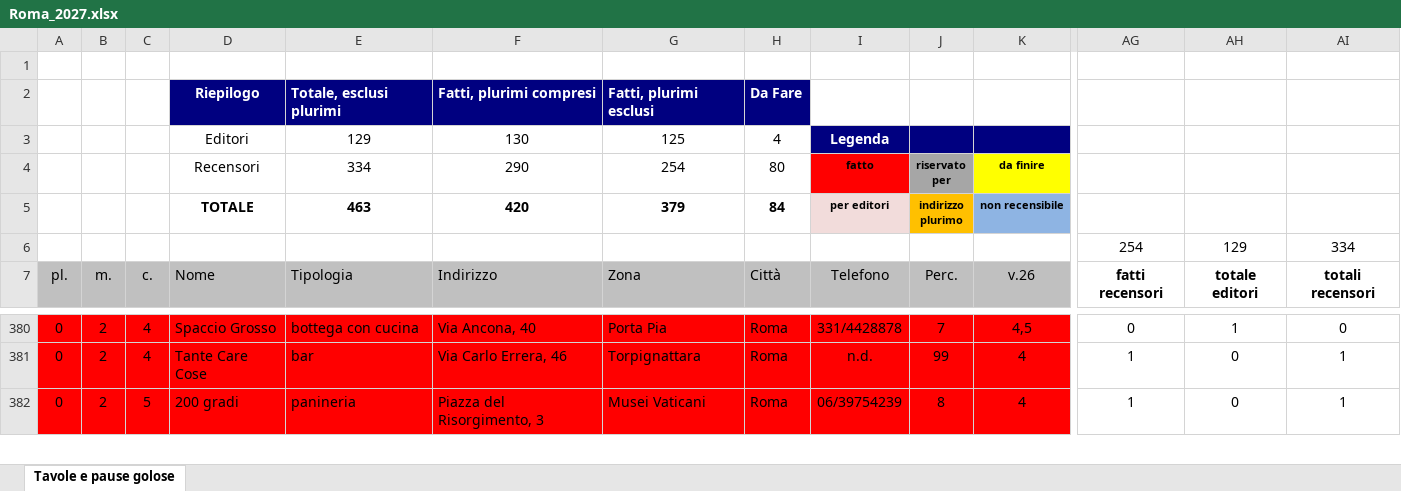
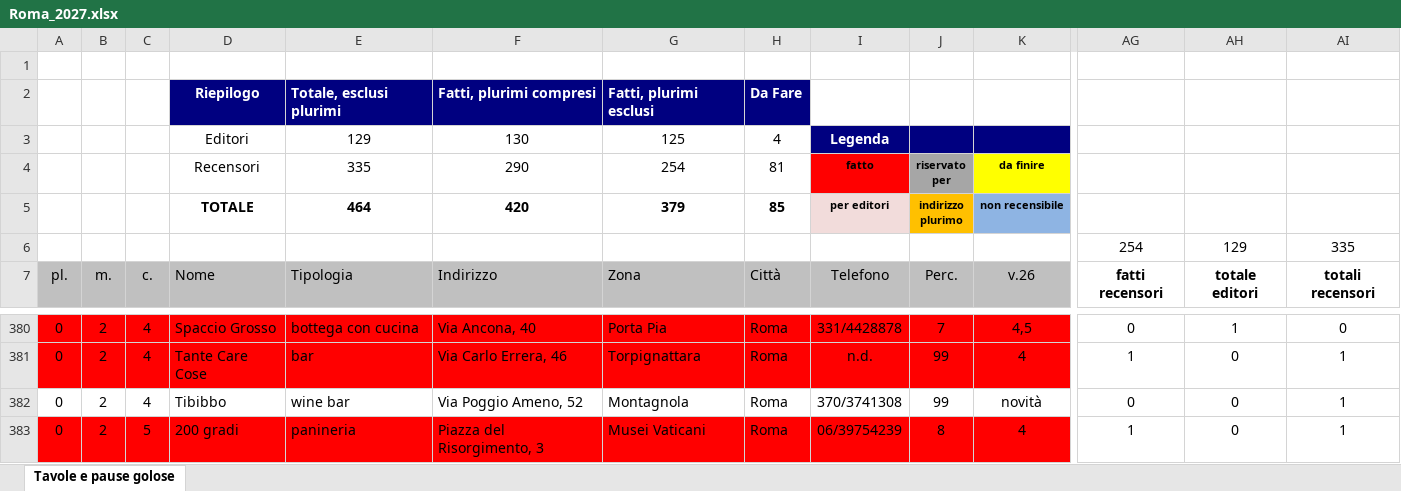
Before and after one commit to pecoraneraeditore/mappa-ristoranti, an Excel workbook: Roma_2027.xlsx, sheet Tavole e pause golose, drawn as a sheet; only a part is shown, gaps mark what is left out; values as stored, in another font and other column widths than the file's, no borders; rows hold the shown columns only; the diff names each change by its address in the sheet, - before the commit and + after, or states it on an @@ line.

```diff
--- a/Roma_2027.xlsx (sheet Tavole e pause golose)
+++ b/Roma_2027.xlsx (sheet Tavole e pause golose)
-E4: 334
+E4: 335
-H4: 80
+H4: 81
-E5: 463
+E5: 464
-H5: 84
+H5: 85
-AI6: 334
+AI6: 335
+row 382: 0 | 2 | 4 | Tibibbo | wine bar | Via Poggio Ameno, 52 | Montagnola | Roma | 370/3741308 | 99 | novità | 0 | 0 | 1
```
Also changed, not shown: formulas that keep their value, Torino_2027.xlsx, 3 other files.
